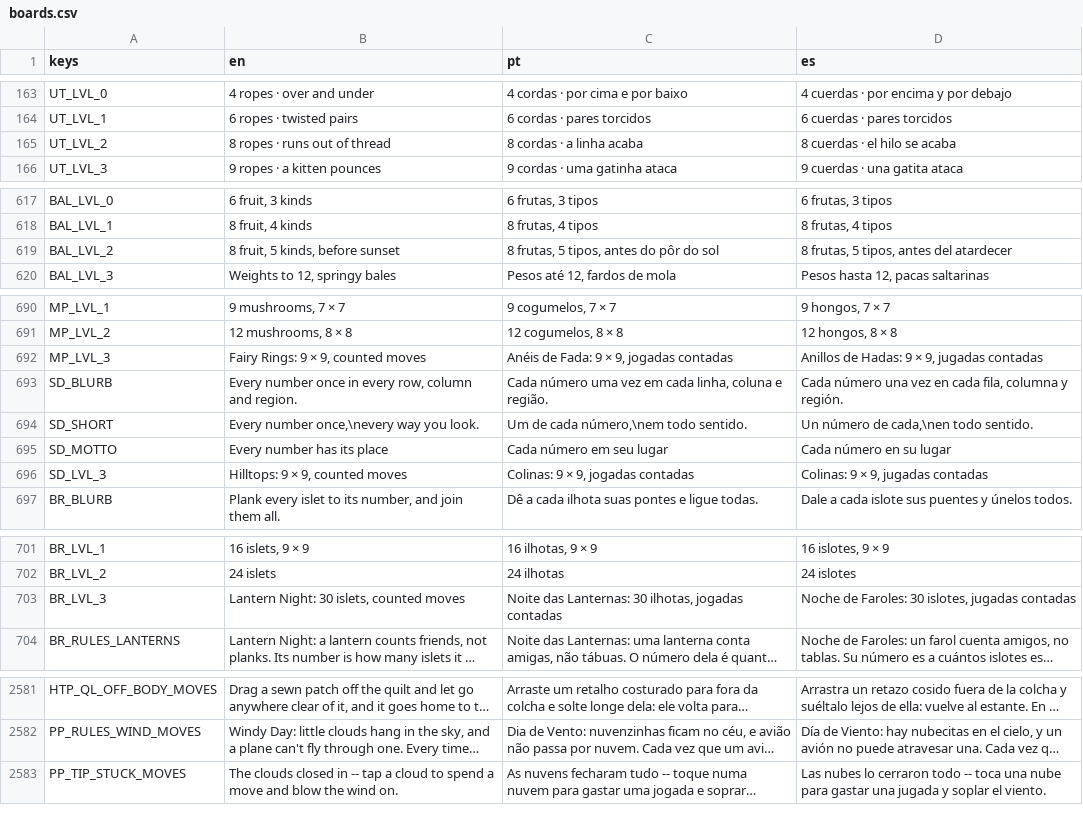
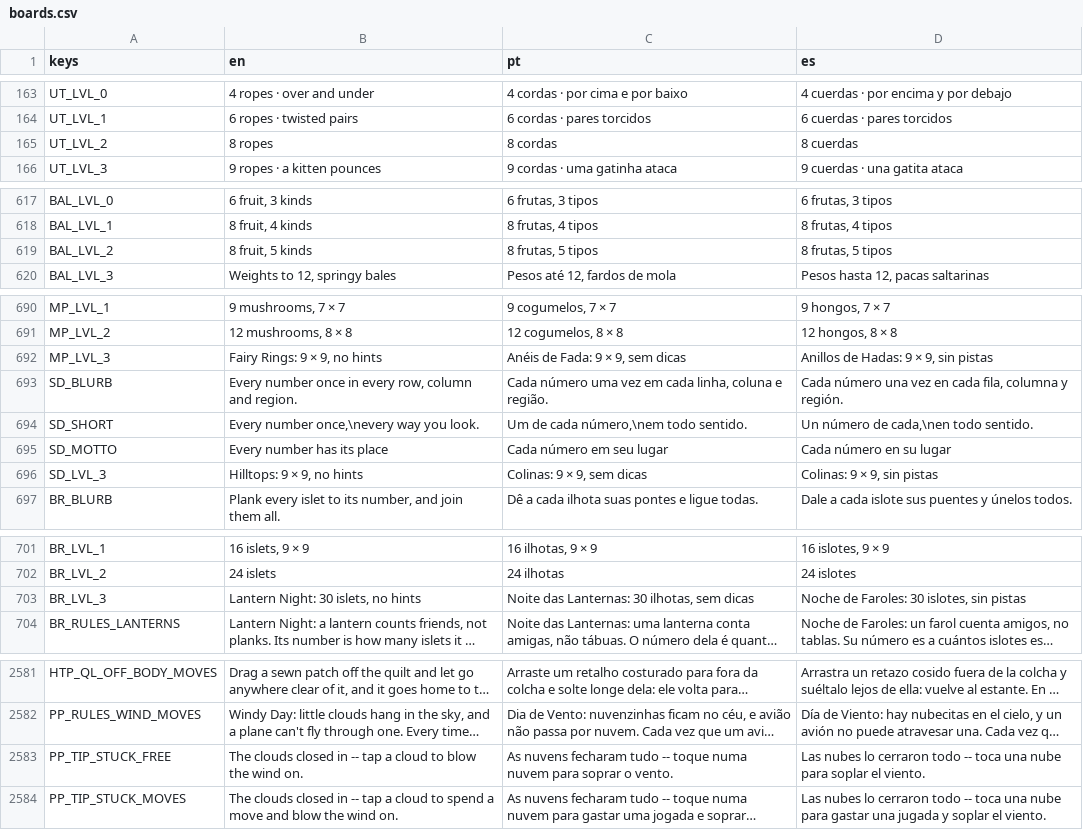
Before and after one commit to flavioriper/daily-games, a CSV file: locale/boards.csv, drawn as a sheet; only a part is shown, gaps mark what is left out; long unchanged cells end in …; the diff covers the shown part only; the diff names each change by its address in the sheet, - before the commit and + after, or states it on an @@ line.

Commit message:
feat(insane): no board counts moves on Insane -- the user, 2026-10-12: "remove any move limit or time limit from insane, all insane games must be insane for difficulty not because it limit player movements". Every MOVES_SLACK reads [0, 0, 0, 0] (24 boards; Button Box and Pixel Garden were already there), so max_moves is 0 on every band and the pill, the rules line, the tutorial page and the out-of-moves ending drop out on their own gates; the counter code is left in place, unreached. Gone with it, being Insane's alone: Gumdrop's counted serves, Untangle's thread (the kitten stays) and Balance's sunset (the springy bales stay). Paper Planes paid for a gust with a move, so a closed-in Windy Day would have ended the day at once: the gust is free on a sky with neither counter nor hearts (PP_TIP_STUCK_FREE). Fairy Lights and Paper Planes read the band, not max_moves, for Insane's no Undo and no hint. Thirteen level labels in en, pt, es lose "counted moves" (and UT_LVL_2 / BAL_LVL_2 a thread and a sunset Hard never had). tests/test_untangle.gd asks for no thread; the suite 249,784, 0 failed; all 37 boards opened headless on Insane with max_moves 0. Mine: Insane keeps no Undo, Hint or Check; Marigold's Insane back on 8 seeds a try; the labels' new words. Left for the user: Pearl Dive's clock, Word Trail's wishes. Nothing seen on a screen, no Insane day played

```diff
--- a/locale/boards.csv
+++ b/locale/boards.csv
-B165 (en): 8 ropes · runs out of thread
+B165 (en): 8 ropes
-C165 (pt): 8 cordas · a linha acaba
+C165 (pt): 8 cordas
-D165 (es): 8 cuerdas · el hilo se acaba
+D165 (es): 8 cuerdas
-B619 (en): 8 fruit, 5 kinds, before sunset
+B619 (en): 8 fruit, 5 kinds
-C619 (pt): 8 frutas, 5 tipos, antes do pôr do sol
+C619 (pt): 8 frutas, 5 tipos
-D619 (es): 8 frutas, 5 tipos, antes del atardecer
+D619 (es): 8 frutas, 5 tipos
-B692 (en): Fairy Rings: 9 × 9, counted moves
+B692 (en): Fairy Rings: 9 × 9, no hints
-C692 (pt): Anéis de Fada: 9 × 9, jogadas contadas
+C692 (pt): Anéis de Fada: 9 × 9, sem dicas
-D692 (es): Anillos de Hadas: 9 × 9, jugadas contadas
+D692 (es): Anillos de Hadas: 9 × 9, sin pistas
-B696 (en): Hilltops: 9 × 9, counted moves
+B696 (en): Hilltops: 9 × 9, no hints
-C696 (pt): Colinas: 9 × 9, jogadas contadas
+C696 (pt): Colinas: 9 × 9, sem dicas
-D696 (es): Colinas: 9 × 9, jugadas contadas
+D696 (es): Colinas: 9 × 9, sin pistas
-B703 (en): Lantern Night: 30 islets, counted moves
+B703 (en): Lantern Night: 30 islets, no hints
-C703 (pt): …30 ilhotas, jogadas contadas
+C703 (pt): …30 ilhotas, sem dicas
-D703 (es): Noche de Faroles: 30 islotes, jugadas contadas
+D703 (es): Noche de Faroles: 30 islotes, sin pistas
+row 2583: PP_TIP_STUCK_FREE | The clouds closed in -- tap a cloud to blow the wind on. | As nuvens fecharam tudo -- toque numa nuvem para soprar o vento. | Las nubes lo cerraron todo -- toca una nube para soplar el viento.
```
Also changed, not shown: 24 edited cells elsewhere in this file, 31 other files.
